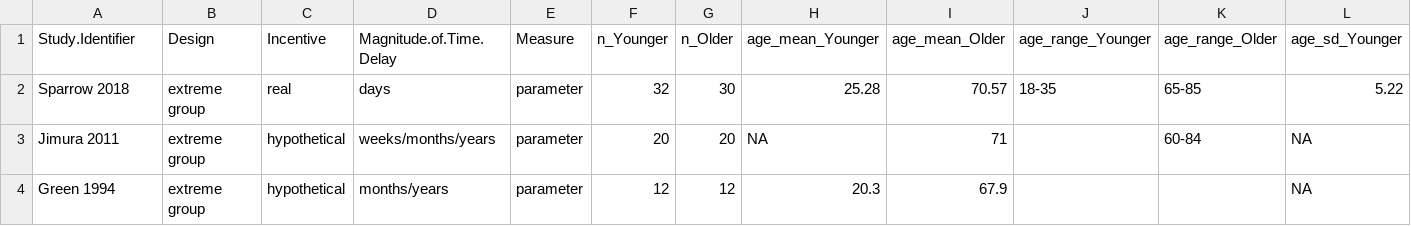
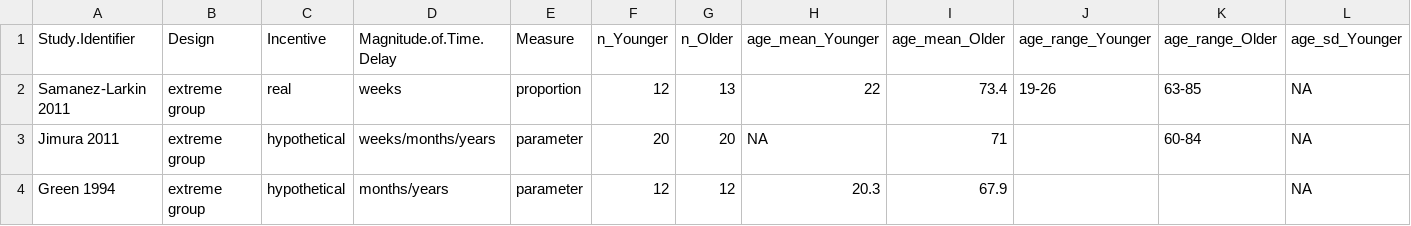
Before and after one commit to klsea/time_prefs_meta, a CSV file: output/extreme_group_stat_table.csv, drawn as a sheet; only a part is shown; removed rows and columns are numbered as before the commit, all else as after; rows hold the shown columns only; the diff names each change by its address in the sheet, - before the commit and + after, or states it on an @@ line.

```diff
--- a/output/extreme_group_stat_table.csv
+++ b/output/extreme_group_stat_table.csv
-row 2: Sparrow 2018 | extreme group | real | days | parameter | 32 | 30 | 25.28 | 70.57 | 18-35 | 65-85 | 5.22
+row 2: Samanez-Larkin 2011 | extreme group | real | weeks | proportion | 12 | 13 | 22 | 73.4 | 19-26 | 63-85 | NA
```
Also changed, not shown: output/continuous_table.csv, 4 other files.
